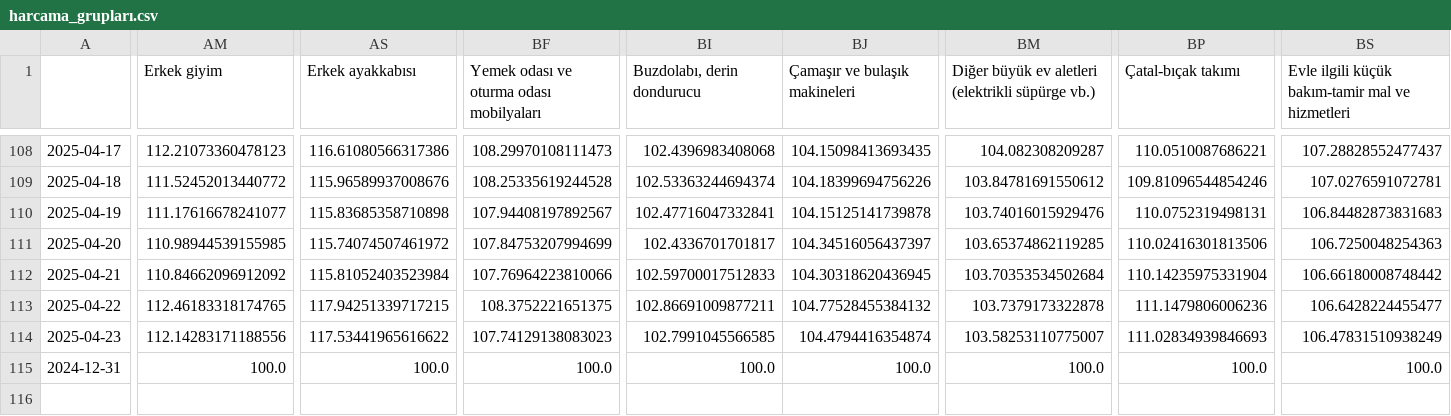
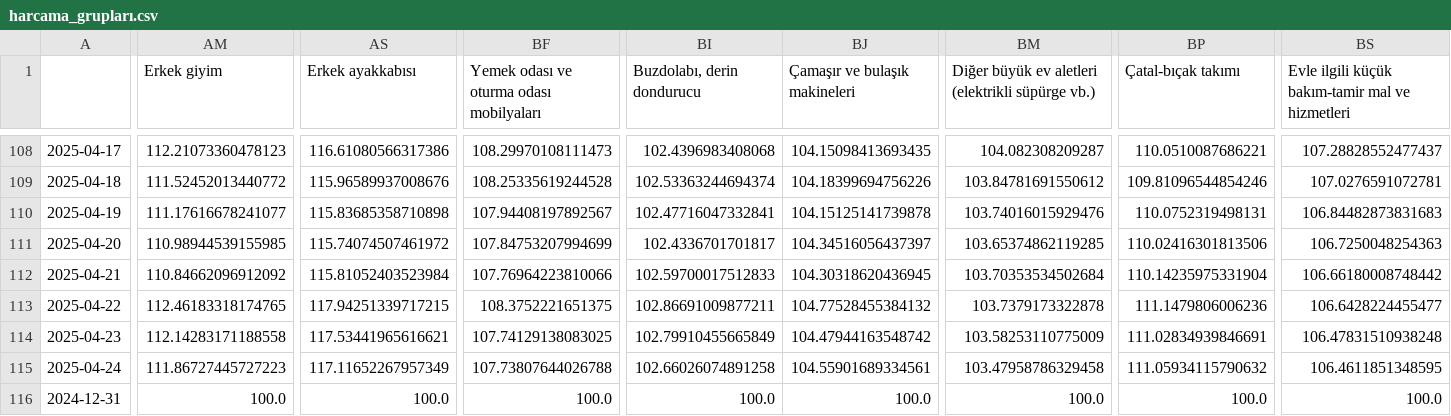
Before and after one commit to kaboya19/web-tufe-streamlit, a CSV file: harcama_grupları.csv, drawn as a sheet; only a part is shown, gaps mark what is left out; rows hold the shown columns only; the diff covers the shown part only; the diff names each change by its address in the sheet, - before the commit and + after, or states it on an @@ line.

```diff
--- a/harcama_grupları.csv
+++ b/harcama_grupları.csv
-AM114 (Erkek giyim): 112.14283171188556
+AM114 (Erkek giyim): 112.14283171188558
-AS114 (Erkek ayakkabısı): 117.53441965616622
+AS114 (Erkek ayakkabısı): 117.53441965616621
-BF114: 107.74129138083023
+BF114: 107.74129138083025
-BI114 (Buzdolabı, derin dondurucu): 102.7991045566585
+BI114 (Buzdolabı, derin dondurucu): 102.79910455665849
-BJ114 (Çamaşır ve bulaşık makineleri): 104.4794416354874
+BJ114 (Çamaşır ve bulaşık makineleri): 104.47944163548742
-BM114: 103.58253110775007
+BM114: 103.58253110775009
-BP114 (Çatal-bıçak takımı): 111.02834939846693
+BP114 (Çatal-bıçak takımı): 111.02834939846691
-BS114: 106.47831510938249
+BS114: 106.47831510938248
+row 115: 2025-04-24 | 111.86727445727223 | 117.11652267957349 | 107.73807644026788 | 102.66026074891258 | 104.55901689334561 | 103.47958786329458 | 111.05934115790632 | 106.4611851348595
```
Also changed, not shown: 5 edited cells elsewhere in this file, anagruplar.csv, gruplar.csv, 20 other files.
